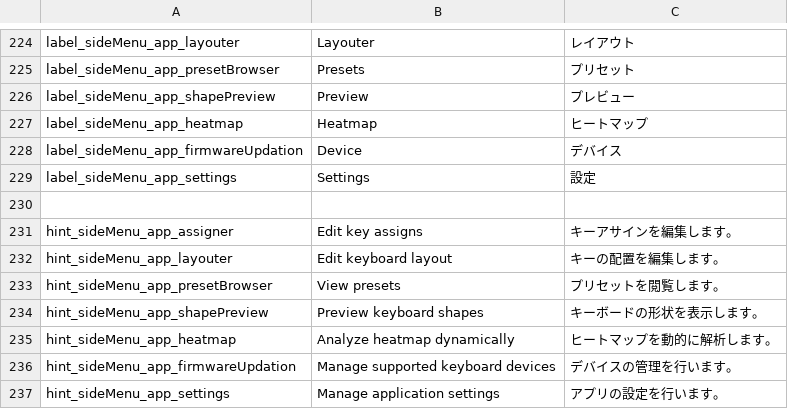
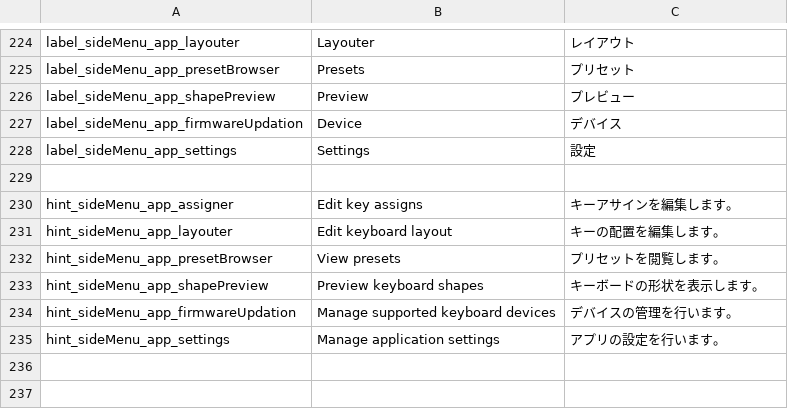
Before and after one commit to kermite-org/Kermite, a CSV file: software/misc/ui_texts.csv, drawn as a sheet; only a part is shown, gaps mark what is left out.

Commit message:
ヒートマップ画面を削除

```diff
--- a/software/misc/ui_texts.csv
+++ b/software/misc/ui_texts.csv
@@ -226,3 +226,2 @@ label_sideMenu_app_presetBrowser;Presets;プリセット
 label_sideMenu_app_shapePreview;Preview;プレビュー
-label_sideMenu_app_heatmap;Heatmap;ヒートマップ
 label_sideMenu_app_firmwareUpdation;Device;デバイス
@@ -234,3 +233,2 @@ hint_sideMenu_app_presetBrowser;View presets;プリセットを閲覧します
 hint_sideMenu_app_shapePreview;Preview keyboard shapes;キーボードの形状を表示します。
-hint_sideMenu_app_heatmap;Analyze heatmap dynamically;ヒートマップを動的に解析します。
 hint_sideMenu_app_firmwareUpdation;Manage supported keyboard devices;デバイスの管理を行います。
```
Also changed, not shown: 10 other files.
